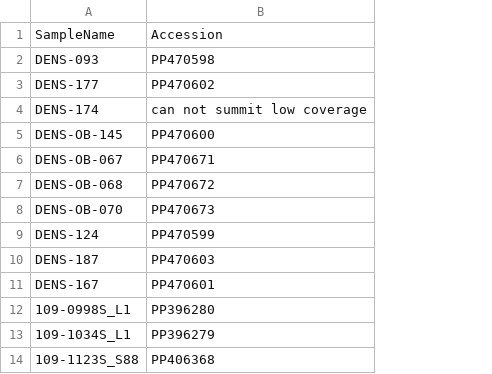
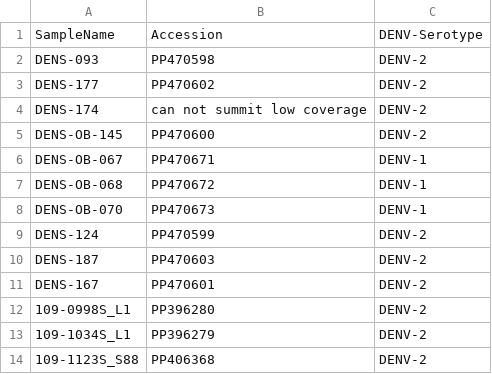
Before and after one commit to brooklabteam/cambodia-dengue-national, a CSV file: data/new_accession.csv, drawn as a sheet; only a part is shown; the diff names each change by its address in the sheet, - before the commit and + after, or states it on an @@ line.

```diff
--- a/data/new_accession.csv
+++ b/data/new_accession.csv
+column C, rows 1-14: DENV-Serotype | DENV-2 | DENV-2 | DENV-2 | DENV-2 | DENV-1 | DENV-1 | DENV-1 | DENV-2 | DENV-2 | DENV-2 | DENV-2 | DENV-2 | DENV-2
```
Also changed, not shown: data/beasttree_metadata.csv, 2 other files.
